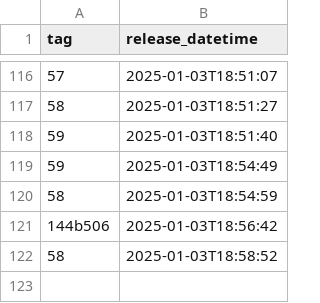
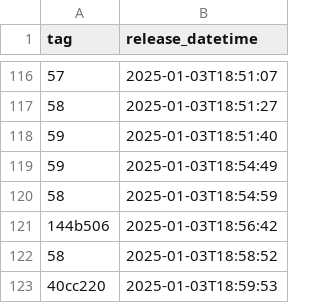
Before and after one commit to NHSDigital/eps-vpc-resources, a CSV file: _data/dev_deployments.csv, drawn as a sheet; only a part is shown, gaps mark what is left out; the diff names each change by its address in the sheet, - before the commit and + after, or states it on an @@ line.

```diff
--- a/_data/dev_deployments.csv
+++ b/_data/dev_deployments.csv
+row 123: 40cc220 | 2025-01-03T18:59:53
```
Also changed, not shown: 1 other file.
